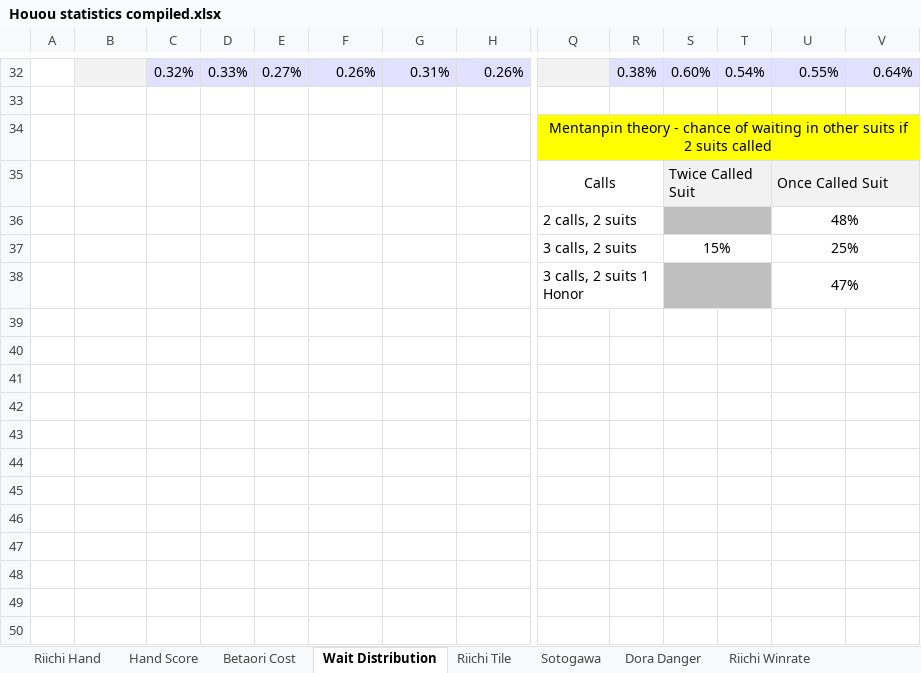
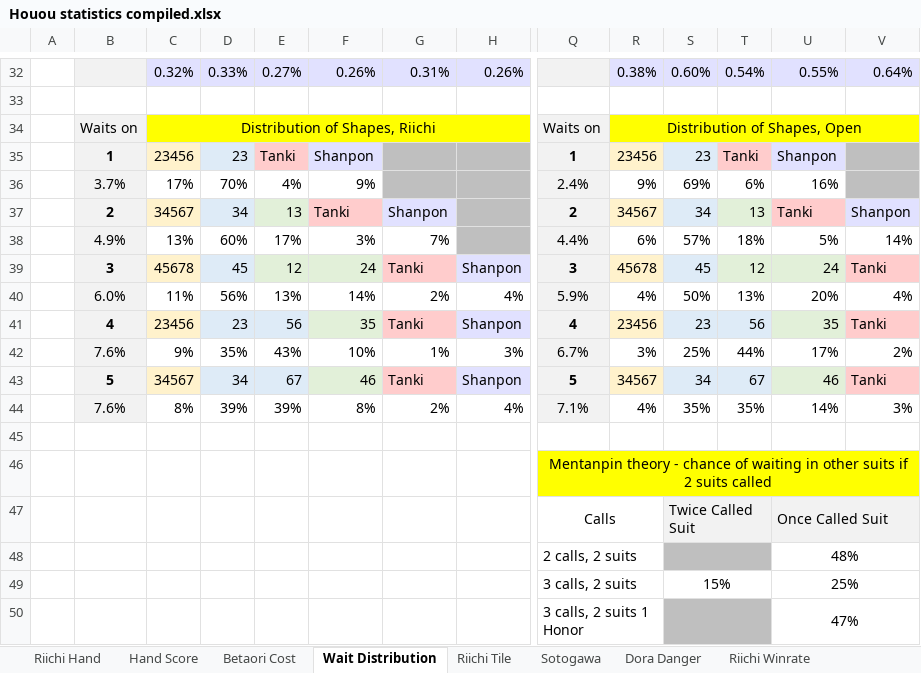
Before and after one commit to chienshyong/houou-statistics, an Excel workbook: Houou statistics compiled.xlsx, sheet Wait Distribution, drawn as a sheet; only a part is shown, gaps mark what is left out; values as stored, in another font and other column widths than the file's, no borders; rows hold the shown columns only; the diff names each change by its address in the sheet, - before the commit and + after, or states it on an @@ line.

```diff
--- a/Houou statistics compiled.xlsx (sheet Wait Distribution)
+++ b/Houou statistics compiled.xlsx (sheet Wait Distribution)
+row 34:  | Waits on | Distribution of Shapes, Riichi |  |  |  |  |  | Waits on | Distribution of Shapes, Open
+row 35:  | 1 | 23456 | 23 | Tanki | Shanpon |  |  | 1 | 23456 | 23 | Tanki | Shanpon
+row 36:  | 3.7% | 17% | 70% | 4% | 9% |  |  | 2.4% | 9% | 69% | 6% | 16%
+row 37:  | 2 | 34567 | 34 | 13 | Tanki | Shanpon |  | 2 | 34567 | 34 | 13 | Tanki | Shanpon
+row 38:  | 4.9% | 13% | 60% | 17% | 3% | 7% |  | 4.4% | 6% | 57% | 18% | 5% | 14%
+row 39:  | 3 | 45678 | 45 | 12 | 24 | Tanki | Shanpon | 3 | 45678 | 45 | 12 | 24 | Tanki
+row 40:  | 6.0% | 11% | 56% | 13% | 14% | 2% | 4% | 5.9% | 4% | 50% | 13% | 20% | 4%
+row 41:  | 4 | 23456 | 23 | 56 | 35 | Tanki | Shanpon | 4 | 23456 | 23 | 56 | 35 | Tanki
+row 42:  | 7.6% | 9% | 35% | 43% | 10% | 1% | 3% | 6.7% | 3% | 25% | 44% | 17% | 2%
+row 43:  | 5 | 34567 | 34 | 67 | 46 | Tanki | Shanpon | 5 | 34567 | 34 | 67 | 46 | Tanki
+row 44:  | 7.6% | 8% | 39% | 39% | 8% | 2% | 4% | 7.1% | 4% | 35% | 35% | 14% | 3%
+row 45: (empty)
```
Also changed, not shown: sheet Riichi Winrate, sheet Riichi Hand, sheet Oikake Winrate, sheet 1-shanten Calc, sheet Shanten & Width, sheet Hand Score, 6 more sheets, formulas that keep their value, 3 other files.
